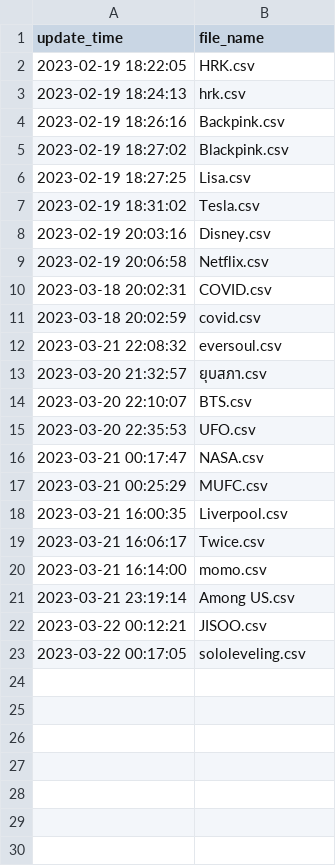
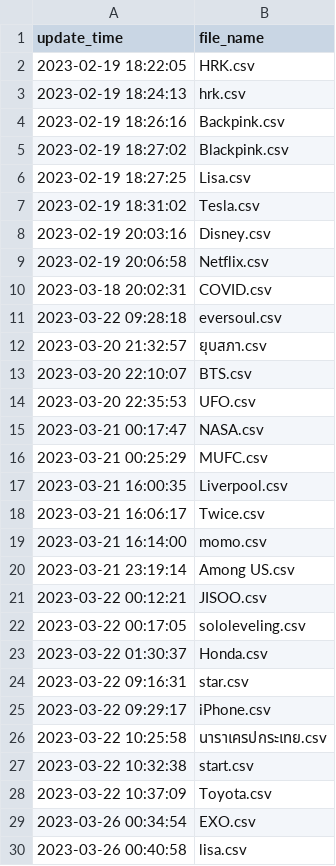
Before and after one commit to Tunlaya-Sanphokha/API_Search, a CSV file: file_list_API.csv, drawn as a sheet.

```diff
--- a/file_list_API.csv
+++ b/file_list_API.csv
@@ -10,4 +10,3 @@ update_time,file_name
 2023-03-18 20:02:31,COVID.csv
-2023-03-18 20:02:59,covid.csv
-2023-03-21 22:08:32,eversoul.csv
+2023-03-22 09:28:18,eversoul.csv
 2023-03-20 21:32:57,ยุบสภา.csv
@@ -23 +22,9 @@ update_time,file_name
 2023-03-22 00:17:05,sololeveling.csv
+2023-03-22 01:30:37,Honda.csv
+2023-03-22 09:16:31,star.csv
+2023-03-22 09:29:17,iPhone.csv
+2023-03-22 10:25:58,นาราเครปกระเทย.csv
+2023-03-22 10:32:38,start.csv
+2023-03-22 10:37:09,Toyota.csv
+2023-03-26 00:34:54,EXO.csv
+2023-03-26 00:40:58,lisa.csv
```
Also changed, not shown: Data/10_TopTreand.csv, Data/Lisa_Data.csv, 28 other files.
